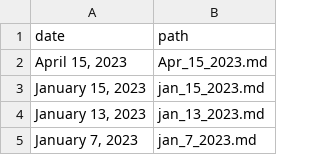
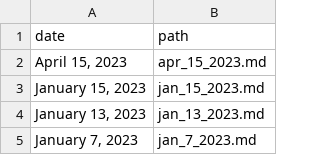
Before and after one commit to ctcl-bregis/ctclsite-rust, a CSV file: config/ramlist/log/posts.csv, drawn as a sheet; only a part is shown.

Commit message:
Fix filename in RL log index file

```diff
--- a/config/ramlist/log/posts.csv
+++ b/config/ramlist/log/posts.csv
@@ -1,3 +1,3 @@
 date,path
-"April 15, 2023",Apr_15_2023.md
+"April 15, 2023",apr_15_2023.md
 "January 15, 2023",jan_15_2023.md
```
